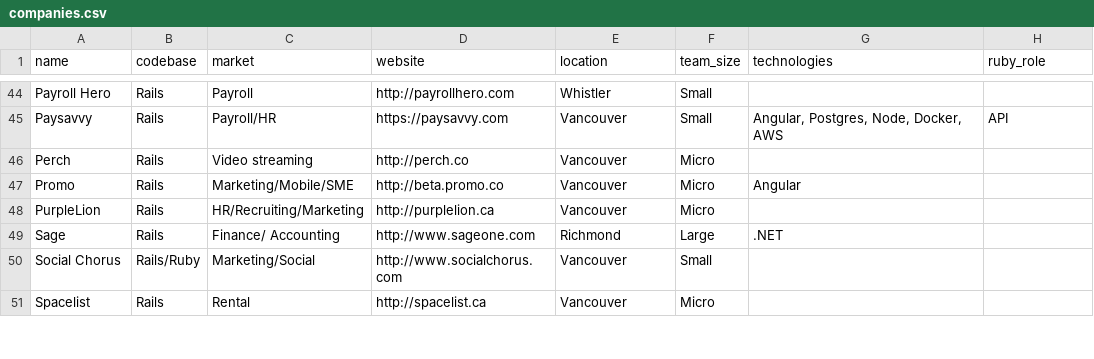
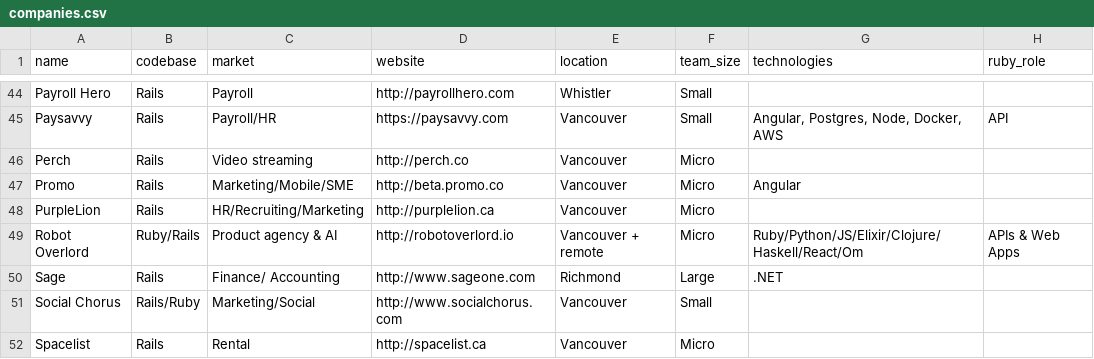
Before and after one commit to vanruby/vanruby.github.io, a CSV file: _data/companies.csv, drawn as a sheet; only a part is shown, gaps mark what is left out; the diff names each change by its address in the sheet, - before the commit and + after, or states it on an @@ line.

Commit message:
Add Robot Overlord to companies

```diff
--- a/_data/companies.csv
+++ b/_data/companies.csv
+row 49: Robot Overlord | Ruby/Rails | Product agency & AI | http://robotoverlord.io | Vancouver + remote | Micro | Ruby/Python/JS/Elixir/Clojure/Haskell/React/Om | APIs & Web Apps
```
